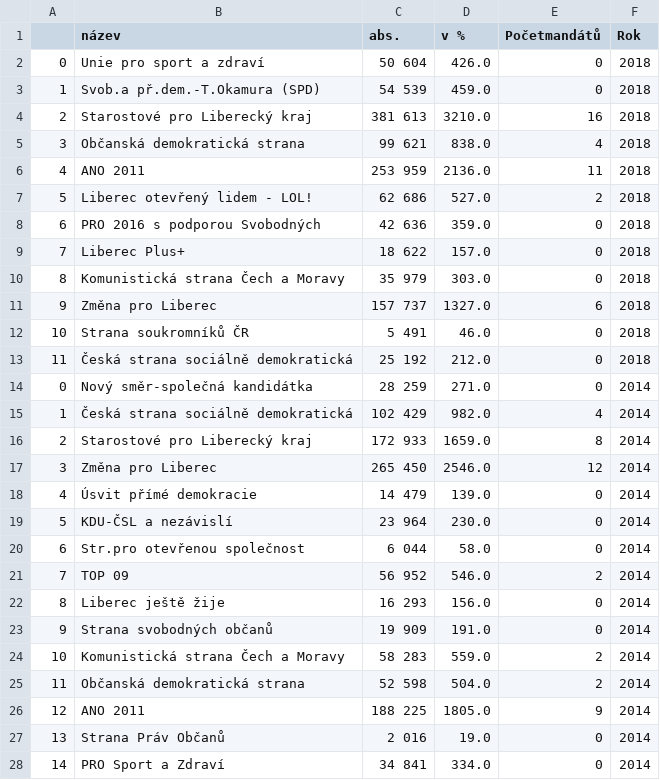
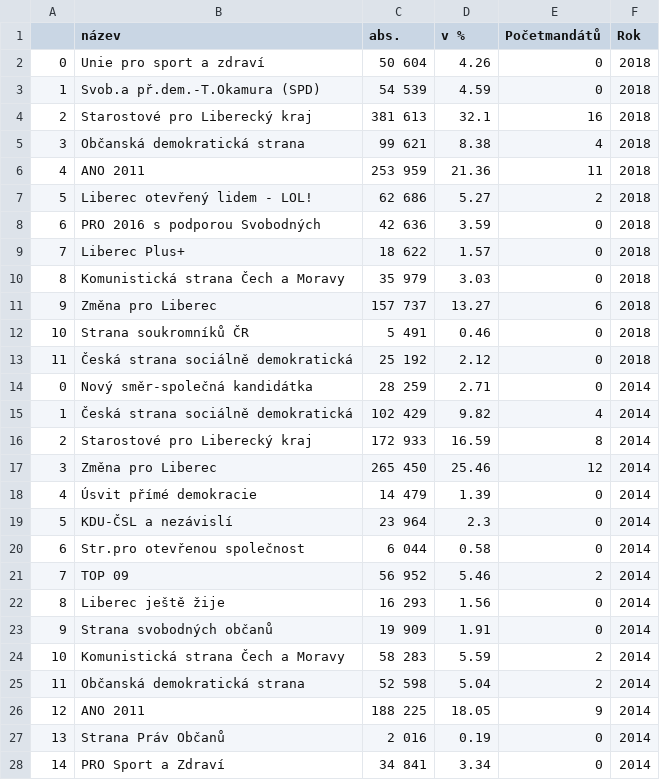
Before and after one commit to zidcenek/BI-VZD-2019-zidcenek, a CSV file: 01/party_data.csv, drawn as a sheet; only a part is shown; the diff covers the shown part only.

```diff
--- a/01/party_data.csv
+++ b/01/party_data.csv
@@ -1,28 +1,28 @@
 ,název,abs.,v %,Početmandátů,Rok
-0,Unie pro sport a zdraví,50 604,426.0,0,2018
-1,Svob.a př.dem.-T.Okamura (SPD),54 539,459.0,0,2018
-2,Starostové pro Liberecký kraj,381 613,3210.0,16,2018
-3,Občanská demokratická strana,99 621,838.0,4,2018
-4,ANO 2011,253 959,2136.0,11,2018
-5,Liberec otevřený lidem - LOL!,62 686,527.0,2,2018
-6,PRO 2016 s podporou Svobodných,42 636,359.0,0,2018
-7,Liberec Plus+,18 622,157.0,0,2018
-8,Komunistická strana Čech a Moravy,35 979,303.0,0,2018
-9,Změna pro Liberec,157 737,1327.0,6,2018
-10,Strana soukromníků ČR,5 491,46.0,0,2018
-11,Česká strana sociálně demokratická,25 192,212.0,0,2018
-0,Nový směr-společná kandidátka,28 259,271.0,0,2014
-1,Česká strana sociálně demokratická,102 429,982.0,4,2014
-2,Starostové pro Liberecký kraj,172 933,1659.0,8,2014
-3,Změna pro Liberec,265 450,2546.0,12,2014
-4,Úsvit přímé demokracie,14 479,139.0,0,2014
-5,KDU-ČSL a nezávislí,23 964,230.0,0,2014
-6,Str.pro otevřenou společnost,6 044,58.0,0,2014
-7,TOP 09,56 952,546.0,2,2014
-8,Liberec ještě žije,16 293,156.0,0,2014
-9,Strana svobodných občanů,19 909,191.0,0,2014
-10,Komunistická strana Čech a Moravy,58 283,559.0,2,2014
-11,Občanská demokratická strana,52 598,504.0,2,2014
-12,ANO 2011,188 225,1805.0,9,2014
-13,Strana Práv Občanů,2 016,19.0,0,2014
-14,PRO Sport a Zdraví,34 841,334.0,0,2014
+0,Unie pro sport a zdraví,50 604,4.26,0,2018
+1,Svob.a př.dem.-T.Okamura (SPD),54 539,4.59,0,2018
+2,Starostové pro Liberecký kraj,381 613,32.1,16,2018
+3,Občanská demokratická strana,99 621,8.38,4,2018
+4,ANO 2011,253 959,21.36,11,2018
+5,Liberec otevřený lidem - LOL!,62 686,5.27,2,2018
+6,PRO 2016 s podporou Svobodných,42 636,3.59,0,2018
+7,Liberec Plus+,18 622,1.57,0,2018
+8,Komunistická strana Čech a Moravy,35 979,3.03,0,2018
+9,Změna pro Liberec,157 737,13.27,6,2018
+10,Strana soukromníků ČR,5 491,0.46,0,2018
+11,Česká strana sociálně demokratická,25 192,2.12,0,2018
+0,Nový směr-společná kandidátka,28 259,2.71,0,2014
+1,Česká strana sociálně demokratická,102 429,9.82,4,2014
+2,Starostové pro Liberecký kraj,172 933,16.59,8,2014
+3,Změna pro Liberec,265 450,25.46,12,2014
+4,Úsvit přímé demokracie,14 479,1.39,0,2014
+5,KDU-ČSL a nezávislí,23 964,2.3,0,2014
+6,Str.pro otevřenou společnost,6 044,0.58,0,2014
+7,TOP 09,56 952,5.46,2,2014
+8,Liberec ještě žije,16 293,1.56,0,2014
+9,Strana svobodných občanů,19 909,1.91,0,2014
+10,Komunistická strana Čech a Moravy,58 283,5.59,2,2014
+11,Občanská demokratická strana,52 598,5.04,2,2014
+12,ANO 2011,188 225,18.05,9,2014
+13,Strana Práv Občanů,2 016,0.19,0,2014
+14,PRO Sport a Zdraví,34 841,3.34,0,2014
```
Also changed, not shown: 22 edited cells elsewhere in this file, 2 other files.
